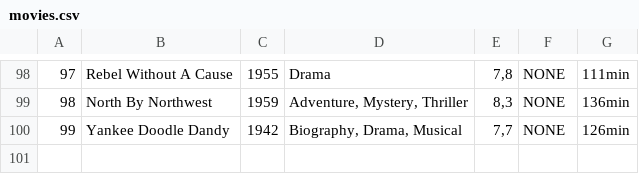
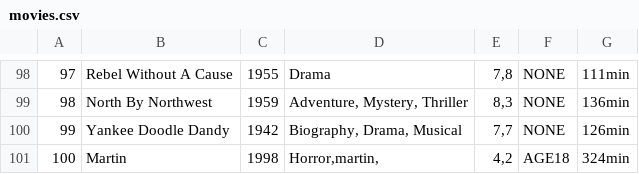
Before and after one commit to mart368b/ITUStreamingService, a CSV file: res/movies.csv, drawn as a sheet; only a part is shown, gaps mark what is left out; the diff names each change by its address in the sheet, - before the commit and + after, or states it on an @@ line.

```diff
--- a/res/movies.csv
+++ b/res/movies.csv
+row 101: 100 | Martin | 1998 | Horror,martin, | 4,2 | AGE18 | 324min
```
Also changed, not shown: 6 other files.
